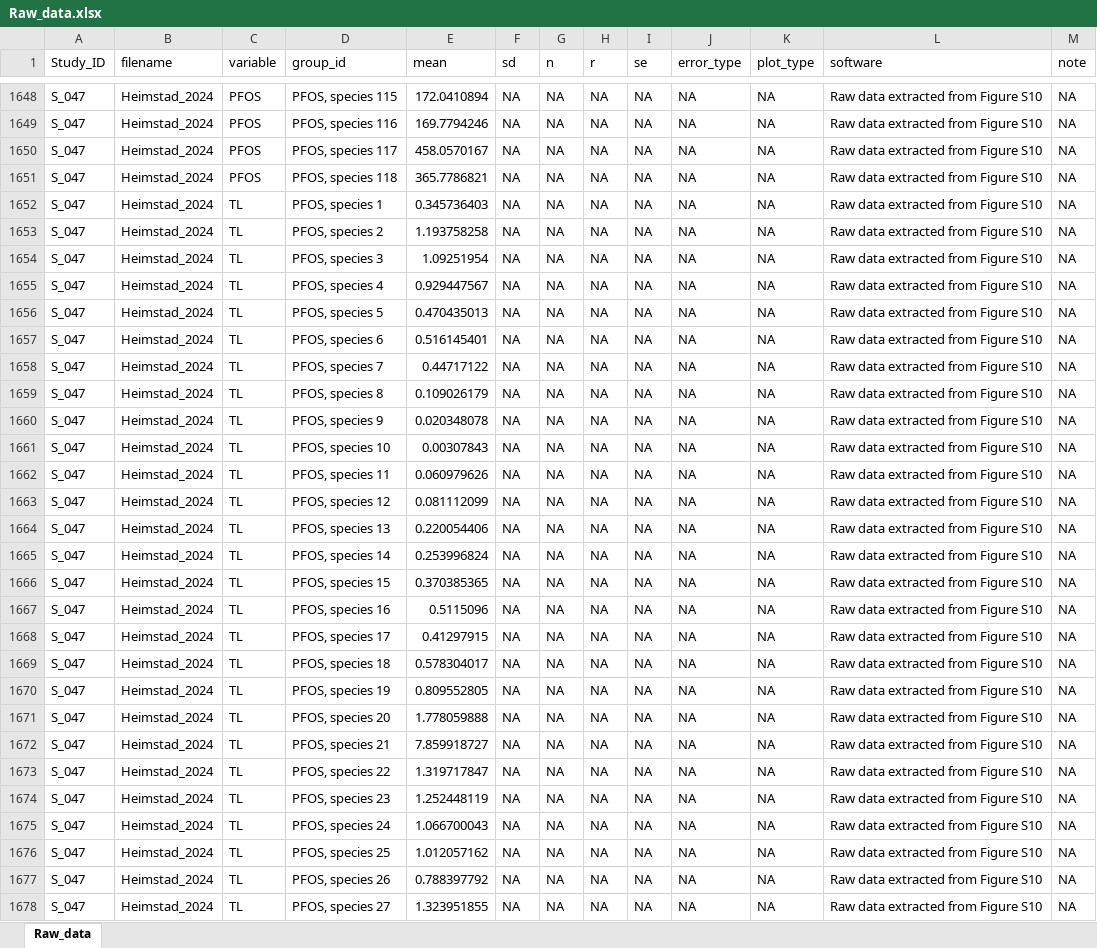
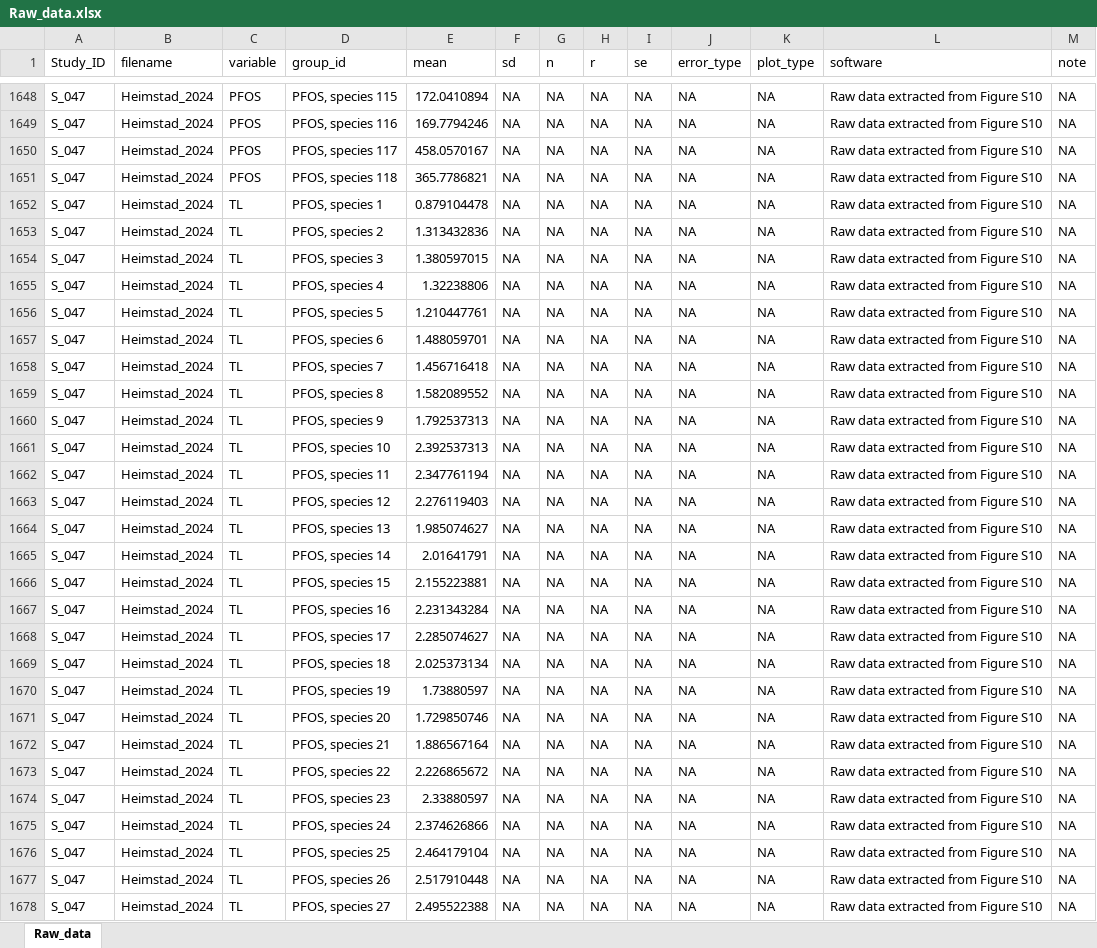
Before and after one commit to ThisIsLorenzo/PFAS_Trophic_Magnification, an Excel workbook: metaDigitise/Raw_data.xlsx, sheet Raw_data, drawn as a sheet; only a part is shown, gaps mark what is left out; values as stored, in another font and other column widths than the file's, no borders; the diff covers the shown part only; the diff names each change by its address in the sheet, - before the commit and + after, or states it on an @@ line.

```diff
--- a/metaDigitise/Raw_data.xlsx (sheet Raw_data)
+++ b/metaDigitise/Raw_data.xlsx (sheet Raw_data)
-E1652 (mean): 0.345736403
+E1652 (mean): 0.879104478
-E1653 (mean): 1.193758258
+E1653 (mean): 1.313432836
-E1654 (mean): 1.09251954
+E1654 (mean): 1.380597015
-E1655 (mean): 0.929447567
+E1655 (mean): 1.32238806
-E1656 (mean): 0.470435013
+E1656 (mean): 1.210447761
-E1657 (mean): 0.516145401
+E1657 (mean): 1.488059701
-E1658 (mean): 0.44717122
+E1658 (mean): 1.456716418
-E1659 (mean): 0.109026179
+E1659 (mean): 1.582089552
-E1660 (mean): 0.020348078
+E1660 (mean): 1.792537313
-E1661 (mean): 0.00307843
+E1661 (mean): 2.392537313
-E1662 (mean): 0.060979626
+E1662 (mean): 2.347761194
-E1663 (mean): 0.081112099
+E1663 (mean): 2.276119403
-E1664 (mean): 0.220054406
+E1664 (mean): 1.985074627
-E1665 (mean): 0.253996824
+E1665 (mean): 2.01641791
-E1666 (mean): 0.370385365
+E1666 (mean): 2.155223881
-E1667 (mean): 0.5115096
+E1667 (mean): 2.231343284
-E1668 (mean): 0.41297915
+E1668 (mean): 2.285074627
-E1669 (mean): 0.578304017
+E1669 (mean): 2.025373134
-E1670 (mean): 0.809552805
+E1670 (mean): 1.73880597
-E1671 (mean): 1.778059888
+E1671 (mean): 1.729850746
-E1672 (mean): 7.859918727
+E1672 (mean): 1.886567164
-E1673 (mean): 1.319717847
+E1673 (mean): 2.226865672
-E1674 (mean): 1.252448119
+E1674 (mean): 2.33880597
-E1675 (mean): 1.066700043
+E1675 (mean): 2.374626866
-E1676 (mean): 1.012057162
+E1676 (mean): 2.464179104
-E1677 (mean): 0.788397792
+E1677 (mean): 2.517910448
-E1678 (mean): 1.323951855
+E1678 (mean): 2.495522388
```
Also changed, not shown: 91 edited cells elsewhere in this sheet, 12 other files.
